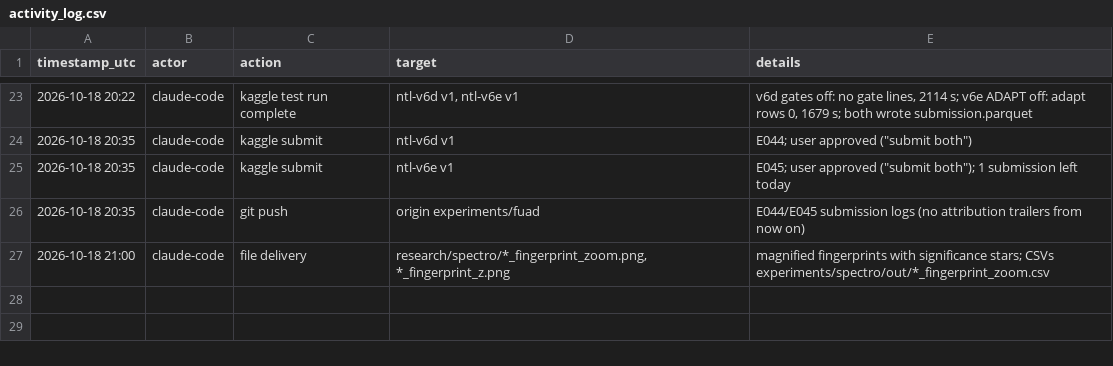
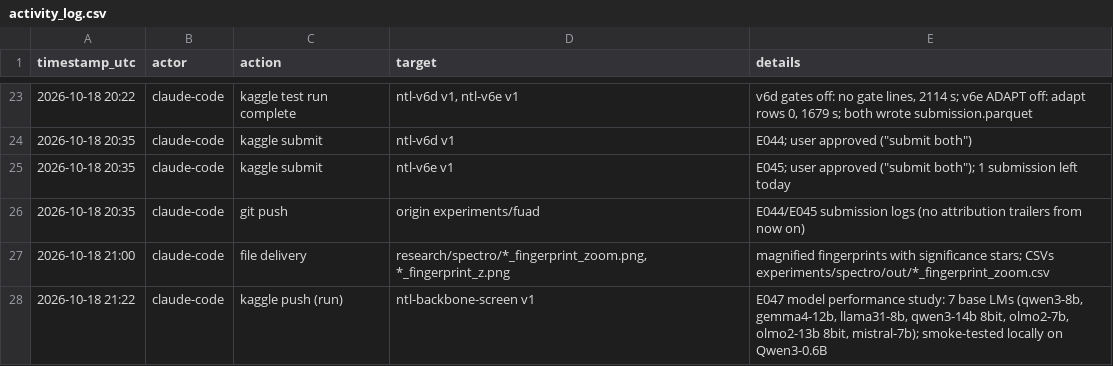
Before and after one commit to md-muqtadir-fuad/name-that-llm, a CSV file: paper/activity_log.csv, drawn as a sheet; only a part is shown, gaps mark what is left out.

Commit message:
E047 backbone screening kernel (frozen hidden states at 7 depths + LM surprisal/curvature stats for 7 base LMs)

```diff
--- a/paper/activity_log.csv
+++ b/paper/activity_log.csv
@@ -27 +27,2 @@ timestamp_utc,actor,action,target,details
 2026-10-18 21:00,claude-code,file delivery,"research/spectro/*_fingerprint_zoom.png, *_fingerprint_z.png",magnified fingerprints with significance stars; CSVs experiments/spectro/out/*_fingerprint_zoom.csv
+2026-10-18 21:22,claude-code,kaggle push (run),ntl-backbone-screen v1,"E047 model performance study: 7 base LMs (qwen3-8b, gemma4-12b, llama31-8b, qwen3-14b 8bit, olmo2-7b, olmo2-13b 8bit, mistral-7b); smoke-tested locally on Qwen3-0.6B"
```
Also changed, not shown: 3 other files.
